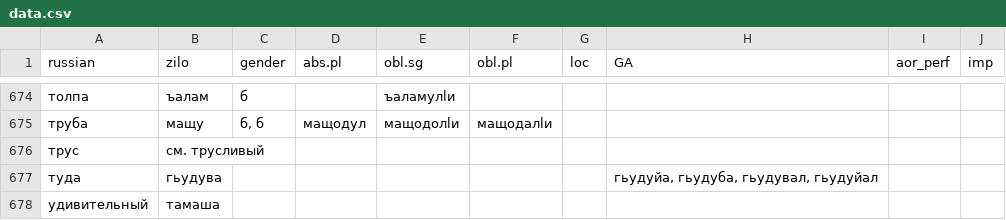
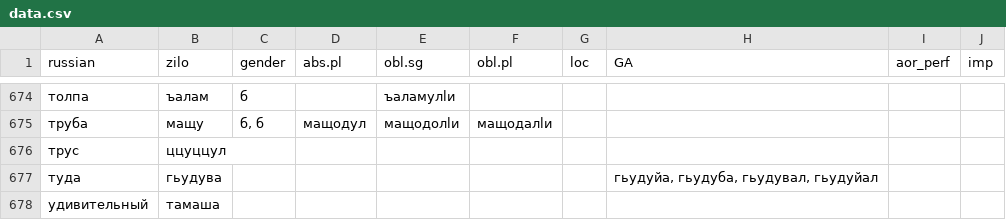
Before and after one commit to LingConLab/zilo_dictionary, a CSV file: data/data.csv, drawn as a sheet; only a part is shown, gaps mark what is left out.

```diff
--- a/data/data.csv
+++ b/data/data.csv
@@ -675,3 +675,3 @@ russian,zilo,gender,abs.pl,obl.sg,obl.pl,loc,GA,aor_perf,imp
 труба,мащу,"б, б",мащодул,мащодолӏи,мащодалӏи,,,,
-трус,см. трусливый,,,,,,,,
+трус,ццуццул,,,,,,,,
 туда,гьудува,,,,,,"гьудуйа, гьудуба, гьудувал, гьудуйал",,
```
Also changed, not shown: 3 other files.
